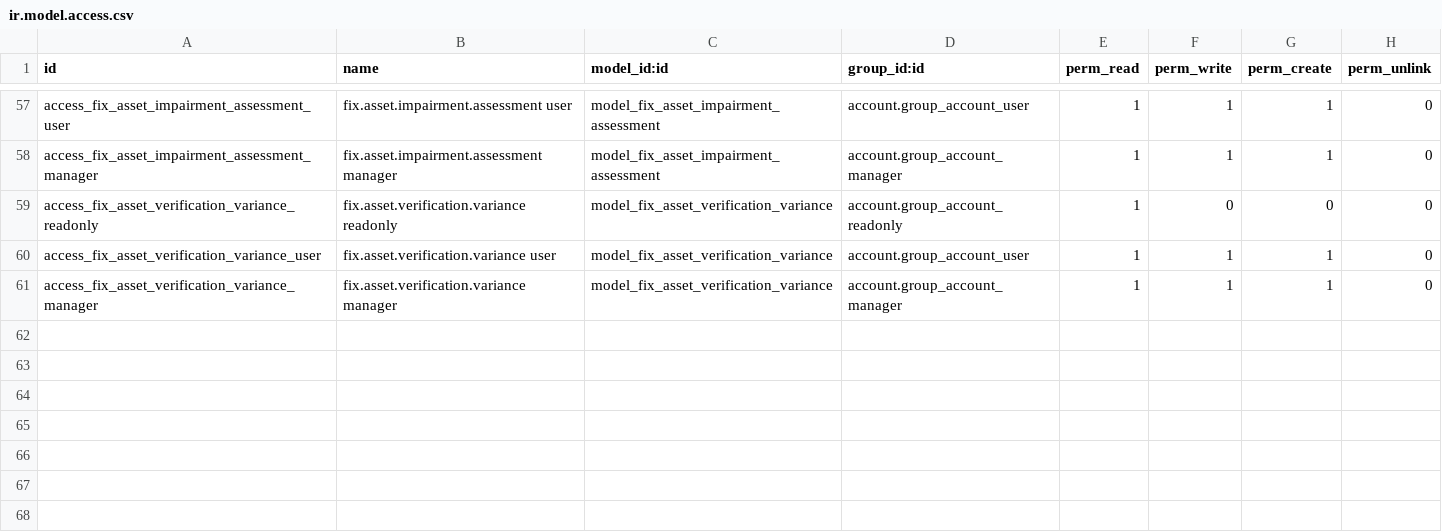
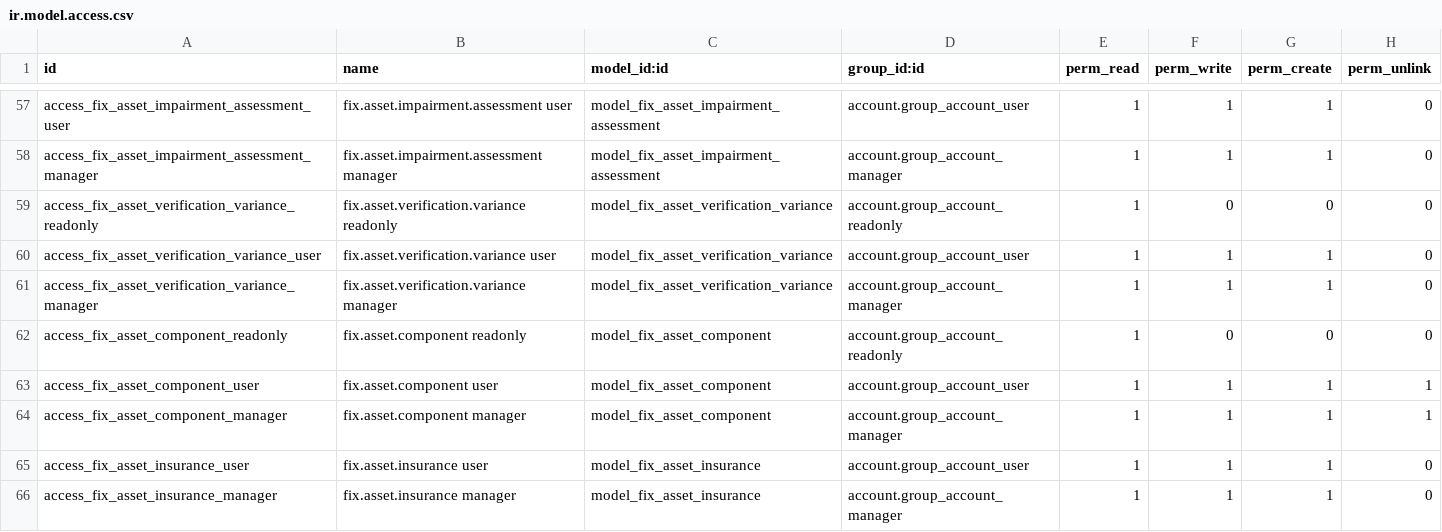
Before and after one commit to maz279/1000fix_new_erp_system, a CSV file: 1000_fix_codebase/addons/domain/g_finance/cd_fixed_asset_ext/security/ir.model.access.csv, drawn as a sheet; only a part is shown, gaps mark what is left out.

```diff
--- a/1000_fix_codebase/addons/domain/g_finance/cd_fixed_asset_ext/security/ir.model.access.csv
+++ b/1000_fix_codebase/addons/domain/g_finance/cd_fixed_asset_ext/security/ir.model.access.csv
@@ -61 +61,6 @@ access_fix_asset_verification_variance_user,fix.asset.verification.variance user
 access_fix_asset_verification_variance_manager,fix.asset.verification.variance manager,model_fix_asset_verification_variance,account.group_account_manager,1,1,1,0
+access_fix_asset_component_readonly,fix.asset.component readonly,model_fix_asset_component,account.group_account_readonly,1,0,0,0
+access_fix_asset_component_user,fix.asset.component user,model_fix_asset_component,account.group_account_user,1,1,1,1
+access_fix_asset_component_manager,fix.asset.component manager,model_fix_asset_component,account.group_account_manager,1,1,1,1
+access_fix_asset_insurance_user,fix.asset.insurance user,model_fix_asset_insurance,account.group_account_user,1,1,1,0
+access_fix_asset_insurance_manager,fix.asset.insurance manager,model_fix_asset_insurance,account.group_account_manager,1,1,1,0
```
Also changed, not shown: 13 other files.
